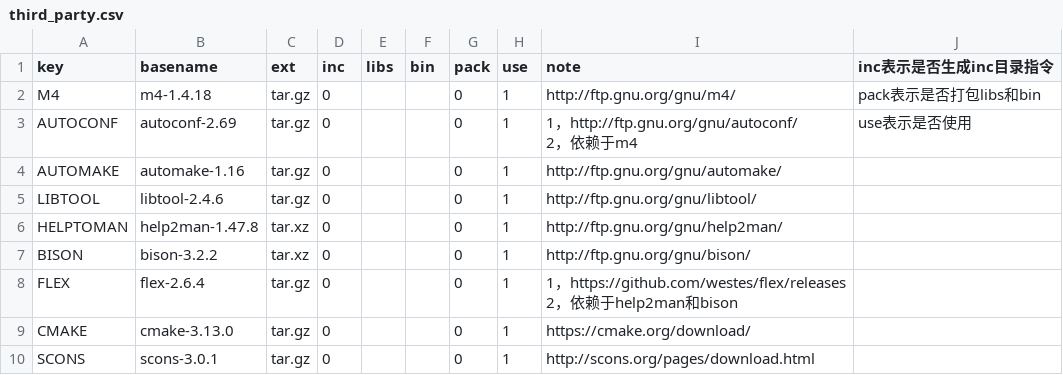
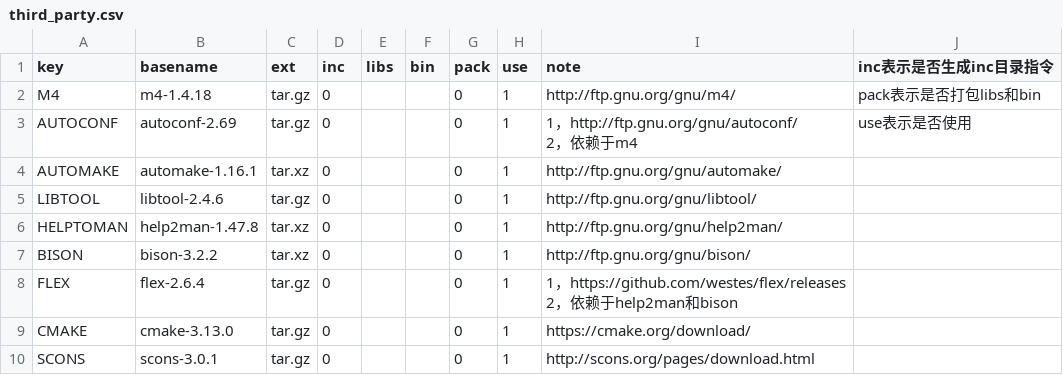
Before and after one commit to Confucius-Mencius/third_party2, a CSV file: conf/third_party.csv, drawn as a sheet; only a part is shown.

```diff
--- a/conf/third_party.csv
+++ b/conf/third_party.csv
@@ -4,3 +4,3 @@ AUTOCONF,autoconf-2.69,tar.gz,0,,,0,1,"1，http://ftp.gnu.org/gnu/autoconf/
 2，依赖于m4",use表示是否使用
-AUTOMAKE,automake-1.16,tar.gz,0,,,0,1,http://ftp.gnu.org/gnu/automake/,
+AUTOMAKE,automake-1.16.1,tar.xz,0,,,0,1,http://ftp.gnu.org/gnu/automake/,
 LIBTOOL,libtool-2.4.6,tar.gz,0,,,0,1,http://ftp.gnu.org/gnu/libtool/,
```
Also changed, not shown: 6 other files.
